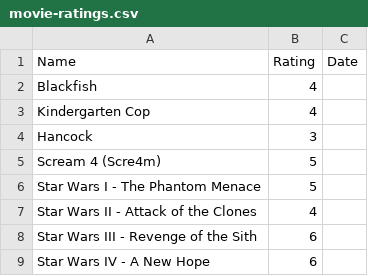
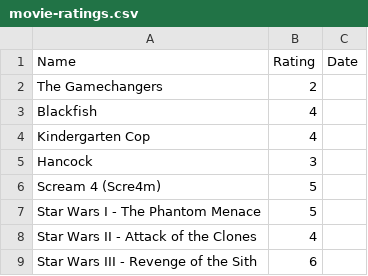
Before and after one commit to rajBar/movies, a CSV file: _data/movie-ratings.csv, drawn as a sheet; only a part is shown; the shorter side is filled out with more unchanged rows.

Commit message:
added The Gamechangers to movie list

```diff
--- a/_data/movie-ratings.csv
+++ b/_data/movie-ratings.csv
@@ -1,2 +1,3 @@
 Name,Rating,Date
+The Gamechangers, 2
 Blackfish, 4
```
